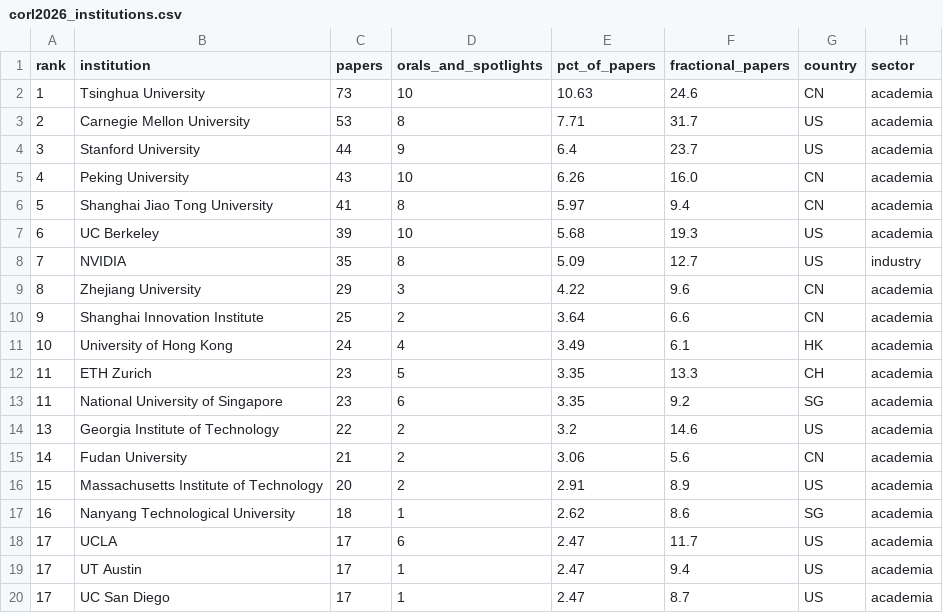
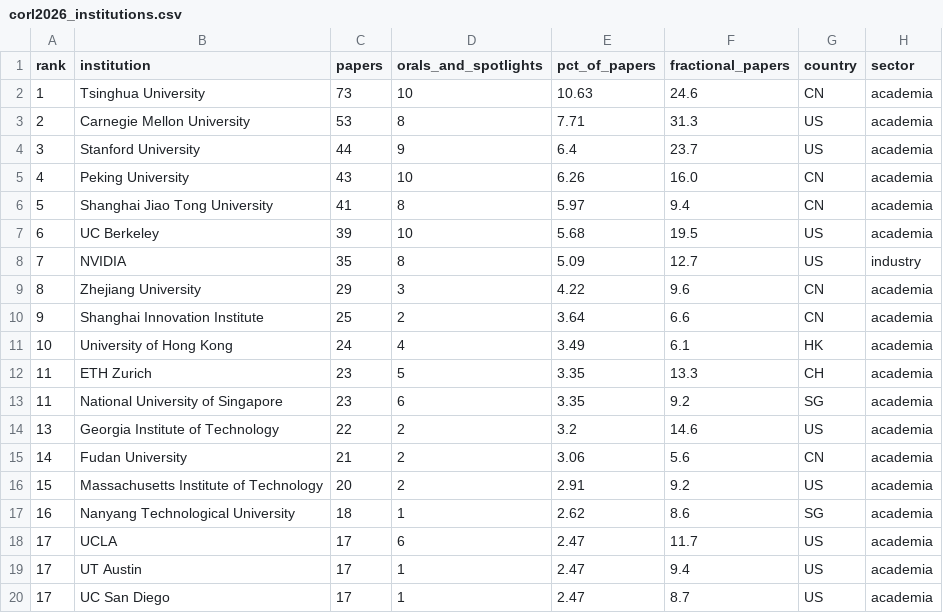
Before and after one commit to santoshrajkumar/santoshrajkumar.github.io, a CSV file: pages/corl2026/corl2026_institutions.csv, drawn as a sheet; only a part is shown; the diff names each change by its address in the sheet, - before the commit and + after, or states it on an @@ line.

```diff
--- a/pages/corl2026/corl2026_institutions.csv
+++ b/pages/corl2026/corl2026_institutions.csv
-F3 (fractional_papers): 31.7
+F3 (fractional_papers): 31.3
-F7 (fractional_papers): 19.3
+F7 (fractional_papers): 19.5
-F16 (fractional_papers): 8.9
+F16 (fractional_papers): 9.2
```
Also changed, not shown: pages/corl2026/corl2026_explorer_papers.csv, 9 other files.
